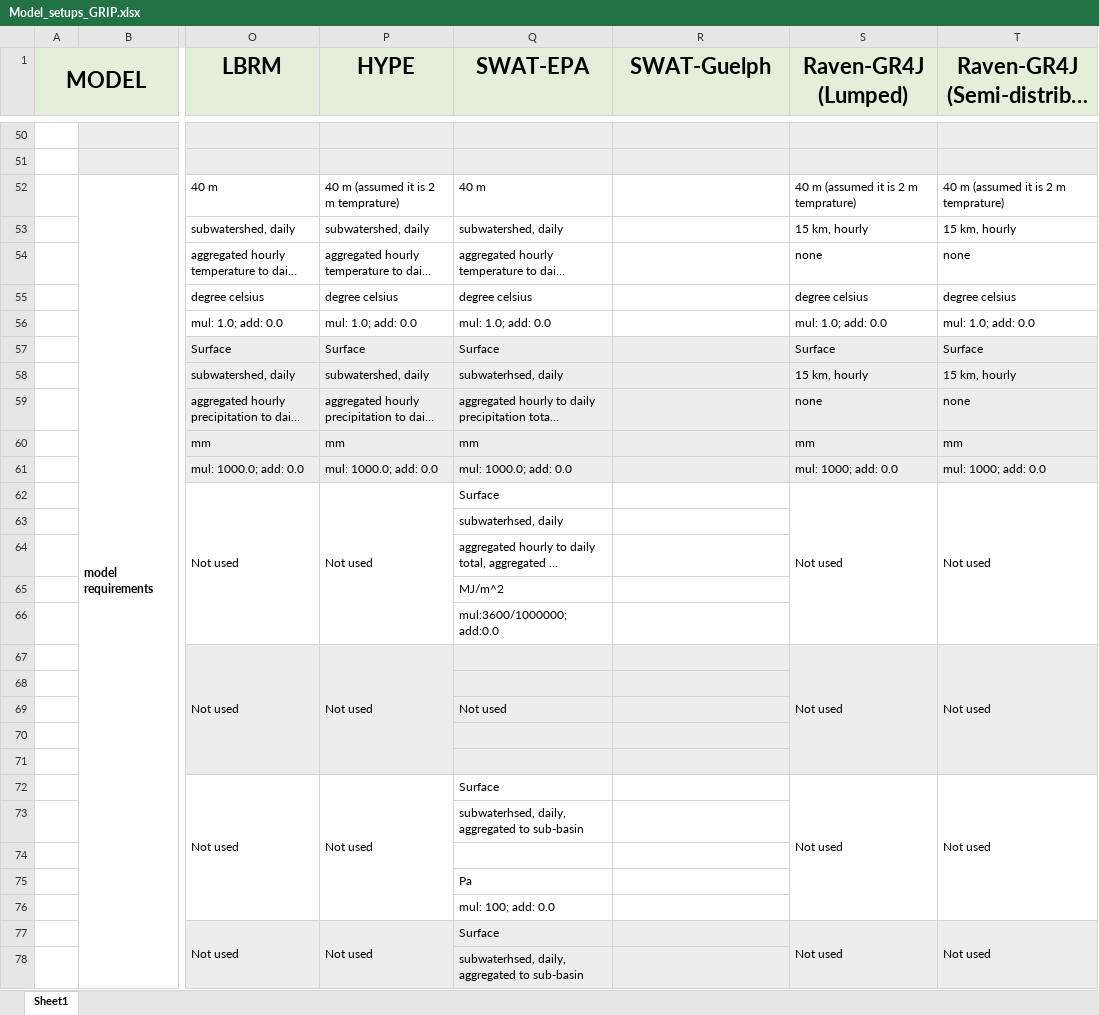
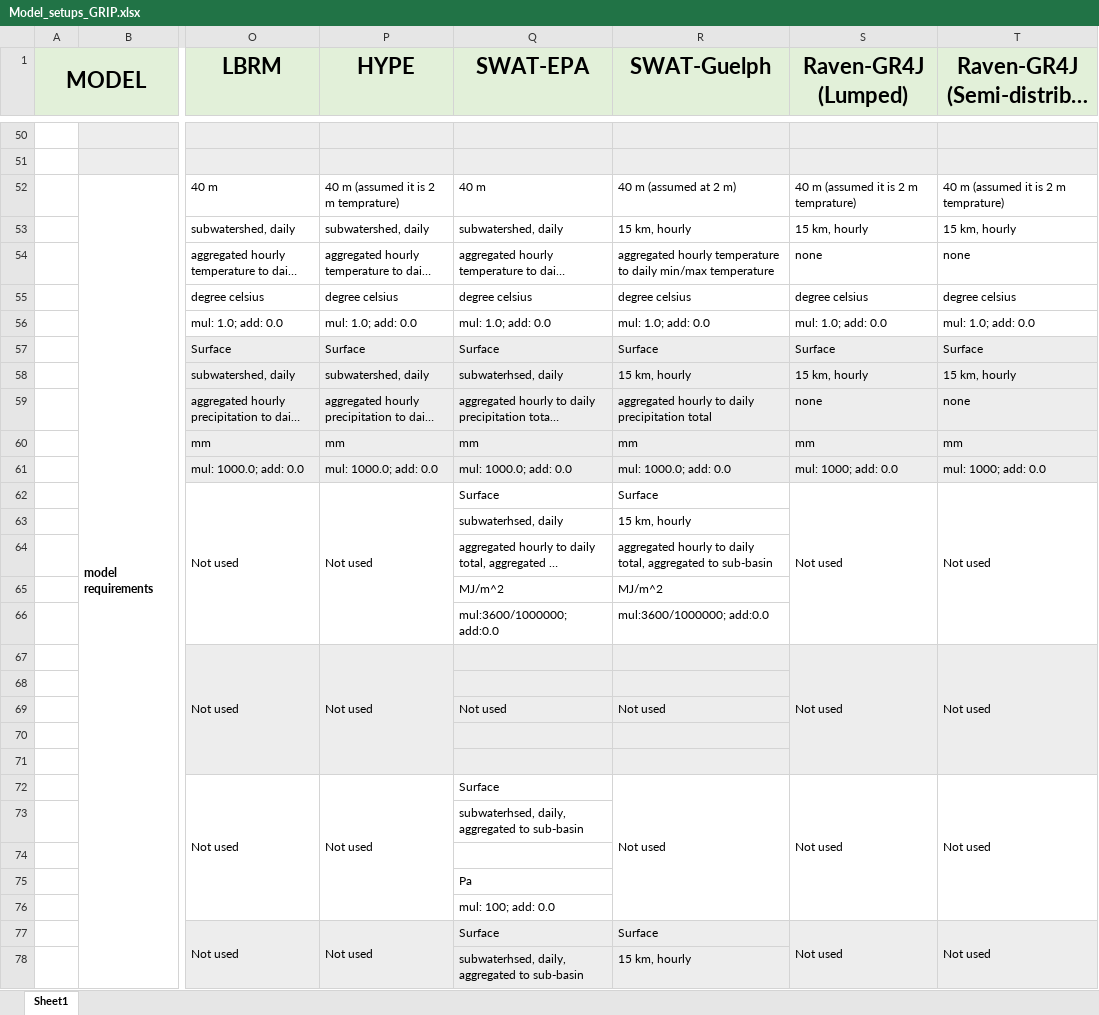
Before and after one commit to julemai/GRIP-E, an Excel workbook: data/Model_setups_GRIP.xlsx, sheet Sheet1, drawn as a sheet; only a part is shown, gaps mark what is left out; long unchanged cells end in …; values as stored, in another font and other column widths than the file's, no borders; charts and pictures not drawn; the diff covers the shown part only; the diff names each change by its address in the sheet, - before the commit and + after, or states it on an @@ line.

Commit message:
Adding SWAT-Guelph details

```diff
--- a/data/Model_setups_GRIP.xlsx (sheet Sheet1)
+++ b/data/Model_setups_GRIP.xlsx (sheet Sheet1)
-R52 (SWAT-Guelph): (empty)
+R52 (SWAT-Guelph): 40 m (assumed at 2 m)
-R53 (SWAT-Guelph): (empty)
+R53 (SWAT-Guelph): 15 km, hourly
-R54 (SWAT-Guelph): (empty)
+R54 (SWAT-Guelph): aggregated hourly temperature to daily min/max temperature
-R55 (SWAT-Guelph): (empty)
+R55 (SWAT-Guelph): degree celsius
-R56 (SWAT-Guelph): (empty)
+R56 (SWAT-Guelph): mul: 1.0; add: 0.0
-R57 (SWAT-Guelph): (empty)
+R57 (SWAT-Guelph): Surface
-R58 (SWAT-Guelph): (empty)
+R58 (SWAT-Guelph): 15 km, hourly
-R59 (SWAT-Guelph): (empty)
+R59 (SWAT-Guelph): aggregated hourly to daily precipitation total
-R60 (SWAT-Guelph): (empty)
+R60 (SWAT-Guelph): mm
-R61 (SWAT-Guelph): (empty)
+R61 (SWAT-Guelph): mul: 1000.0; add: 0.0
-R62 (SWAT-Guelph): (empty)
+R62 (SWAT-Guelph): Surface
-R63 (SWAT-Guelph): (empty)
+R63 (SWAT-Guelph): 15 km, hourly
-R64 (SWAT-Guelph): (empty)
+R64 (SWAT-Guelph): aggregated hourly to daily total, aggregated to sub-basin
-R65 (SWAT-Guelph): (empty)
+R65 (SWAT-Guelph): MJ/m^2
-R66 (SWAT-Guelph): (empty)
+R66 (SWAT-Guelph): mul:3600/1000000; add:0.0
-R69 (SWAT-Guelph): (empty)
+R69 (SWAT-Guelph): Not used
-R72 (SWAT-Guelph): (empty)
+R72 (SWAT-Guelph): Not used
+R72:R76 merged
-R77 (SWAT-Guelph): (empty)
+R77 (SWAT-Guelph): Surface
-R78 (SWAT-Guelph): (empty)
+R78 (SWAT-Guelph): 15 km, hourly
```
Also changed, not shown: 21 edited cells and merged cells elsewhere in this sheet.
